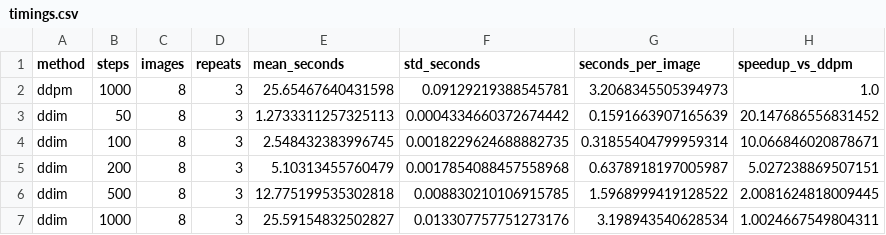
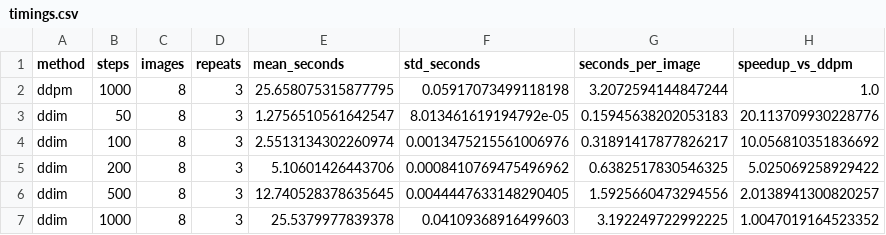
Before and after one commit to RahimGulyamov/cats-ddpm-ddim, a CSV file: results/afhq/comparison/timings.csv, drawn as a sheet.

```diff
--- a/results/afhq/comparison/timings.csv
+++ b/results/afhq/comparison/timings.csv
@@ -1,7 +1,7 @@
 method,steps,images,repeats,mean_seconds,std_seconds,seconds_per_image,speedup_vs_ddpm
-ddpm,1000,8,3,25.65467640431598,0.09129219388545781,3.2068345505394973,1.0
-ddim,50,8,3,1.2733311257325113,0.0004334660372674442,0.1591663907165639,20.147686556831452
-ddim,100,8,3,2.548432383996745,0.0018229624688882735,0.31855404799959314,10.066846020878671
-ddim,200,8,3,5.10313455760479,0.0017854088457558968,0.6378918197005987,5.027238869507151
-ddim,500,8,3,12.775199535302818,0.008830210106915785,1.5968999419128522,2.0081624818009445
-ddim,1000,8,3,25.59154832502827,0.013307757751273176,3.198943540628534,1.0024667549804311
+ddpm,1000,8,3,25.658075315877795,0.05917073499118198,3.2072594144847244,1.0
+ddim,50,8,3,1.2756510561642547,8.013461619194792e-05,0.15945638202053183,20.113709930228776
+ddim,100,8,3,2.5513134302260974,0.0013475215561006976,0.31891417877826217,10.056810351836692
+ddim,200,8,3,5.10601426443706,0.0008410769475496962,0.6382517830546325,5.025069258929422
+ddim,500,8,3,12.740528378635645,0.0044447633148290405,1.5925660473294556,2.0138941300820257
+ddim,1000,8,3,25.5379977839378,0.04109368916499603,3.192249722992225,1.0047019164523352
```
Also changed, not shown: 59 other files.
